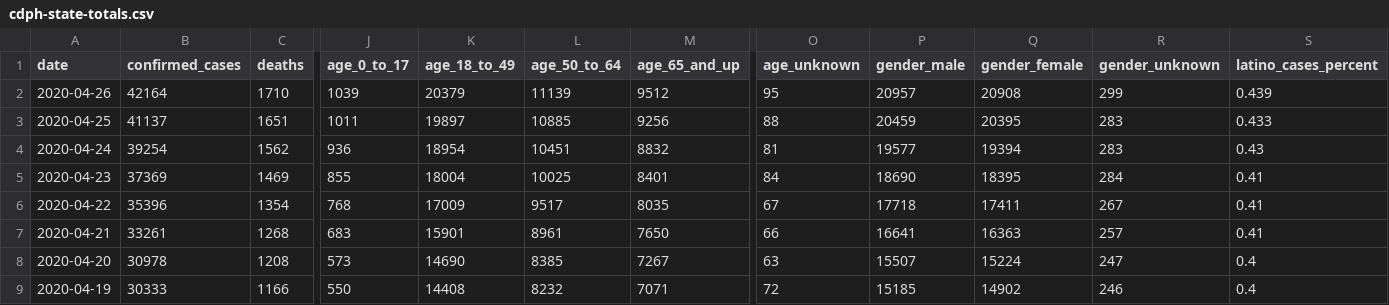
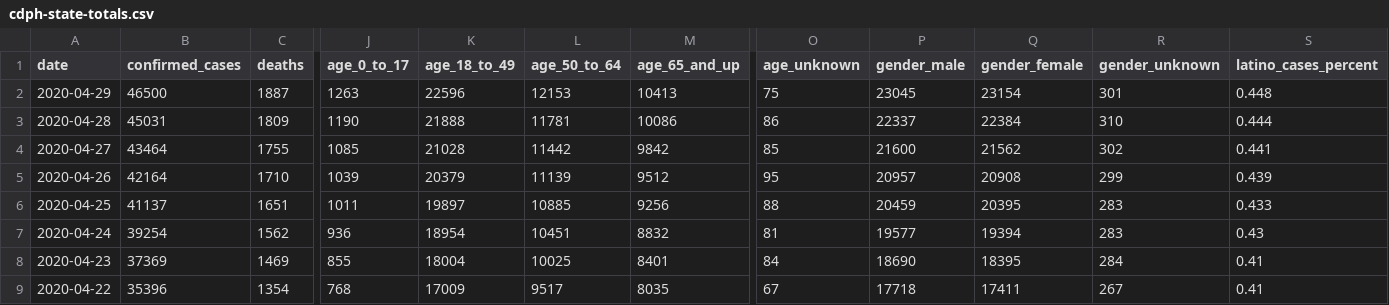
Before and after one commit to datadesk/california-coronavirus-data, a CSV file: cdph-state-totals.csv, drawn as a sheet; only a part is shown, gaps mark what is left out; the shorter side is filled out with more unchanged rows; rows hold the shown columns only; the diff names each change by its address in the sheet, - before the commit and + after, or states it on an @@ line.

Commit message:
Update

```diff
--- a/cdph-state-totals.csv
+++ b/cdph-state-totals.csv
+row 2: 2020-04-29 | 46500 | 1887 | 1263 | 22596 | 12153 | 10413 | 75 | 23045 | 23154 | 301 | 0.448
+row 3: 2020-04-28 | 45031 | 1809 | 1190 | 21888 | 11781 | 10086 | 86 | 22337 | 22384 | 310 | 0.444
+row 4: 2020-04-27 | 43464 | 1755 | 1085 | 21028 | 11442 | 9842 | 85 | 21600 | 21562 | 302 | 0.441
```
